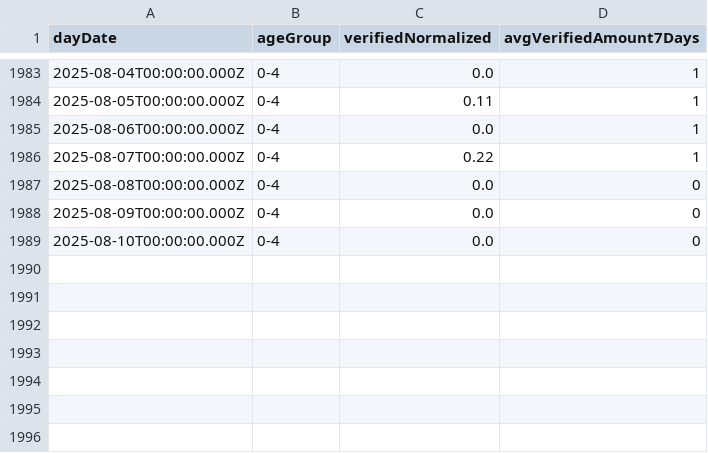
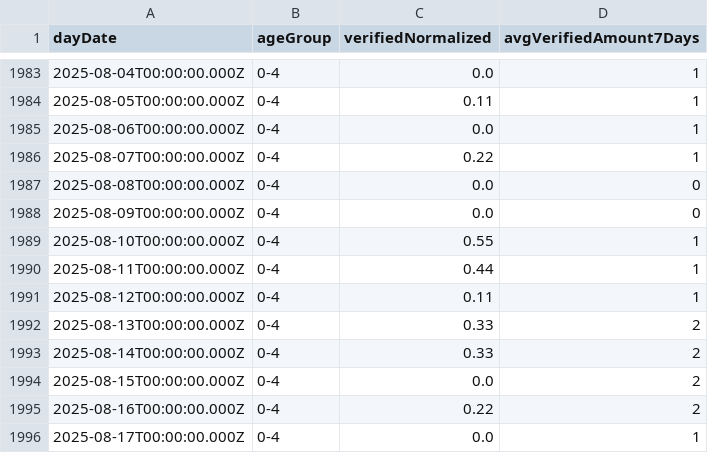
Before and after one commit to yuval-harpaz/covid-19-israel-matlab, a CSV file: data/Israel/verifiedKidsAgeDaily.csv, drawn as a sheet; only a part is shown, gaps mark what is left out.

```diff
--- a/data/Israel/verifiedKidsAgeDaily.csv
+++ b/data/Israel/verifiedKidsAgeDaily.csv
@@ -1988,2 +1988,9 @@ dayDate,ageGroup,verifiedNormalized,avgVerifiedAmount7Days
 2025-08-09T00:00:00.000Z,0-4,0.0,0
-2025-08-10T00:00:00.000Z,0-4,0.0,0
+2025-08-10T00:00:00.000Z,0-4,0.55,1
+2025-08-11T00:00:00.000Z,0-4,0.44,1
+2025-08-12T00:00:00.000Z,0-4,0.11,1
+2025-08-13T00:00:00.000Z,0-4,0.33,2
+2025-08-14T00:00:00.000Z,0-4,0.33,2
+2025-08-15T00:00:00.000Z,0-4,0.0,2
+2025-08-16T00:00:00.000Z,0-4,0.22,2
+2025-08-17T00:00:00.000Z,0-4,0.0,1
```
Also changed, not shown: data/Israel/SeriousVaccinationStatusDaily.csv, data/Israel/deadPatientsPerDate.csv, 2 other files.
